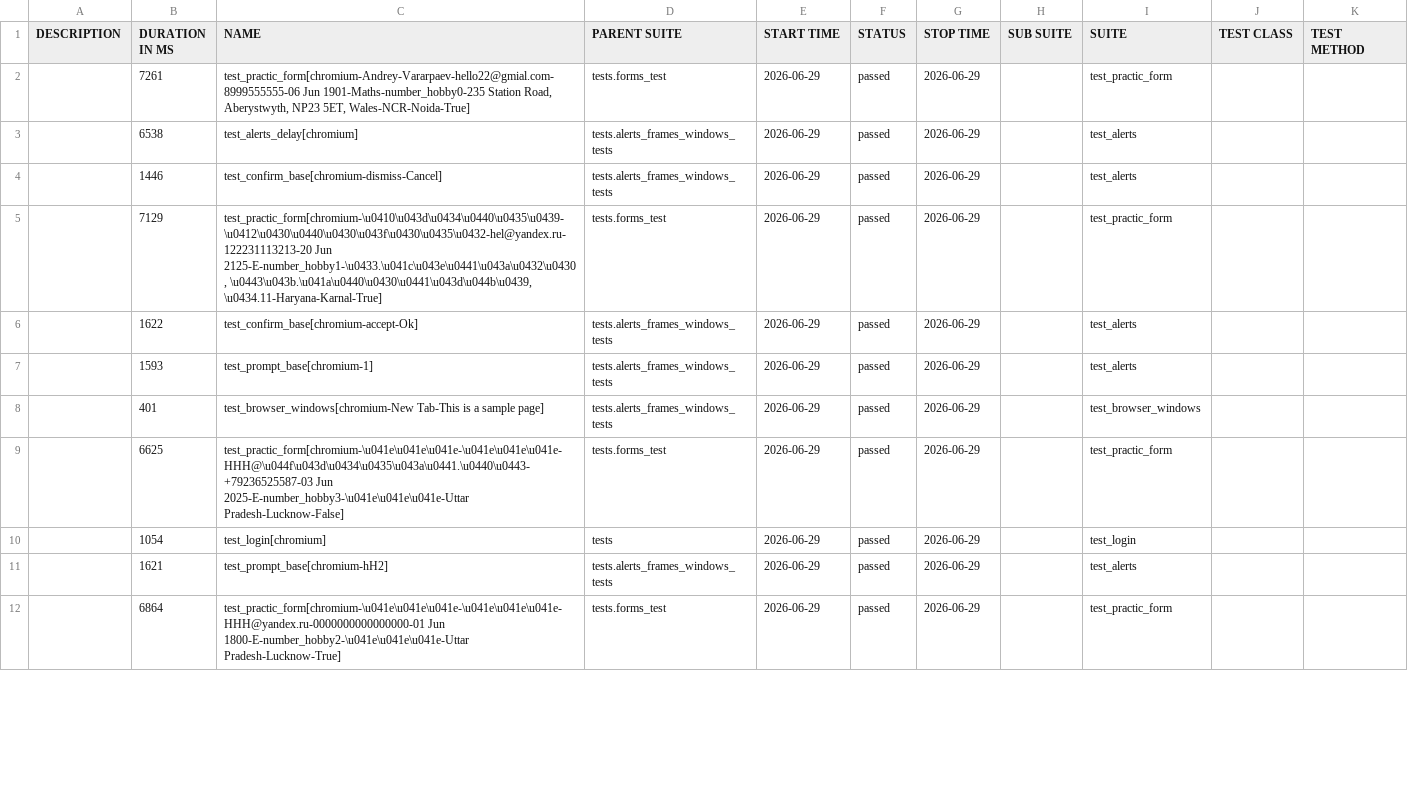
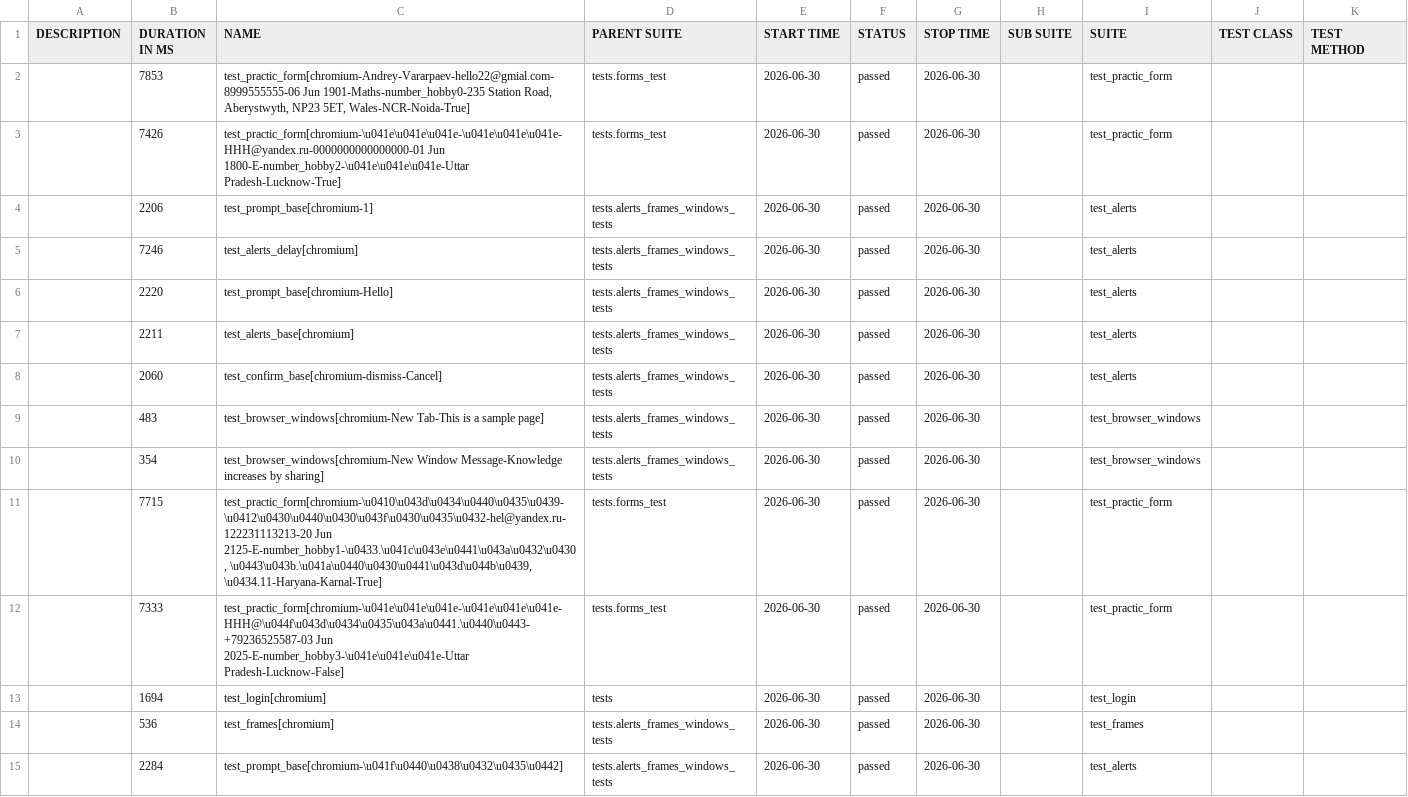
Before and after one commit to jobkir271/auto_demoqa_tests, a CSV file: data/suites.csv, drawn as a sheet; only a part is shown; the diff covers the shown part only.

```diff
--- a/data/suites.csv
+++ b/data/suites.csv
@@ -1,12 +1,15 @@
 "DESCRIPTION","DURATION IN MS","NAME","PARENT SUITE","START TIME","STATUS","STOP TIME","SUB SUITE","SUITE","TEST CLASS","TEST METHOD"
-"","7261","test_practic_form[chromium-Andrey-Vararpaev-hello22@gmial.com-8999555555-06 Jun 1901-Maths-number_hobby0-235 Station Road, Aberystwyth, NP23 5ET, Wales-NCR-Noida-True]","tests.forms_test","2026-06-29","passed","2026-06-29","","test_practic_form","",""
-"","6538","test_alerts_delay[chromium]","tests.alerts_frames_windows_tests","2026-06-29","passed","2026-06-29","","test_alerts","",""
-"","1446","test_confirm_base[chromium-dismiss-Cancel]","tests.alerts_frames_windows_tests","2026-06-29","passed","2026-06-29","","test_alerts","",""
-"","7129","test_practic_form[chromium-\u0410\u043d\u0434\u0440\u0435\u0439-\u0412\u0430\u0440\u0430\u043f\u0430\u0435\u0432-hel@yandex.ru-122231113213-20 Jun 2125-E-number_hobby1-\u0433.\u041c\u043e\u0441\u043a\u0432\u0430, \u0443\u043b.\u041a\u0440\u0430\u0441\u043d\u044b\u0439, \u0434.11-Haryana-Karnal-True]","tests.forms_test","2026-06-29","passed","2026-06-29","","test_practic_form","",""
-"","1622","test_confirm_base[chromium-accept-Ok]","tests.alerts_frames_windows_tests","2026-06-29","passed","2026-06-29","","test_alerts","",""
-"","1593","test_prompt_base[chromium-1]","tests.alerts_frames_windows_tests","2026-06-29","passed","2026-06-29","","test_alerts","",""
-"","401","test_browser_windows[chromium-New Tab-This is a sample page]","tests.alerts_frames_windows_tests","2026-06-29","passed","2026-06-29","","test_browser_windows","",""
-"","6625","test_practic_form[chromium-\u041e\u041e\u041e-\u041e\u041e\u041e-HHH@\u044f\u043d\u0434\u0435\u043a\u0441.\u0440\u0443-+79236525587-03 Jun 2025-E-number_hobby3-\u041e\u041e\u041e-Uttar Pradesh-Lucknow-False]","tests.forms_test","2026-06-29","passed","2026-06-29","","test_practic_form","",""
-"","1054","test_login[chromium]","tests","2026-06-29","passed","2026-06-29","","test_login","",""
-"","1621","test_prompt_base[chromium-hH2]","tests.alerts_frames_windows_tests","2026-06-29","passed","2026-06-29","","test_alerts","",""
-"","6864","test_practic_form[chromium-\u041e\u041e\u041e-\u041e\u041e\u041e-HHH@yandex.ru-0000000000000000-01 Jun 1800-E-number_hobby2-\u041e\u041e\u041e-Uttar Pradesh-Lucknow-True]","tests.forms_test","2026-06-29","passed","2026-06-29","","test_practic_form","",""
+"","7853","test_practic_form[chromium-Andrey-Vararpaev-hello22@gmial.com-8999555555-06 Jun 1901-Maths-number_hobby0-235 Station Road, Aberystwyth, NP23 5ET, Wales-NCR-Noida-True]","tests.forms_test","2026-06-30","passed","2026-06-30","","test_practic_form","",""
+"","7426","test_practic_form[chromium-\u041e\u041e\u041e-\u041e\u041e\u041e-HHH@yandex.ru-0000000000000000-01 Jun 1800-E-number_hobby2-\u041e\u041e\u041e-Uttar Pradesh-Lucknow-True]","tests.forms_test","2026-06-30","passed","2026-06-30","","test_practic_form","",""
+"","2206","test_prompt_base[chromium-1]","tests.alerts_frames_windows_tests","2026-06-30","passed","2026-06-30","","test_alerts","",""
+"","7246","test_alerts_delay[chromium]","tests.alerts_frames_windows_tests","2026-06-30","passed","2026-06-30","","test_alerts","",""
+"","2220","test_prompt_base[chromium-Hello]","tests.alerts_frames_windows_tests","2026-06-30","passed","2026-06-30","","test_alerts","",""
+"","2211","test_alerts_base[chromium]","tests.alerts_frames_windows_tests","2026-06-30","passed","2026-06-30","","test_alerts","",""
+"","2060","test_confirm_base[chromium-dismiss-Cancel]","tests.alerts_frames_windows_tests","2026-06-30","passed","2026-06-30","","test_alerts","",""
+"","483","test_browser_windows[chromium-New Tab-This is a sample page]","tests.alerts_frames_windows_tests","2026-06-30","passed","2026-06-30","","test_browser_windows","",""
+"","354","test_browser_windows[chromium-New Window Message-Knowledge increases by sharing]","tests.alerts_frames_windows_tests","2026-06-30","passed","2026-06-30","","test_browser_windows","",""
+"","7715","test_practic_form[chromium-\u0410\u043d\u0434\u0440\u0435\u0439-\u0412\u0430\u0440\u0430\u043f\u0430\u0435\u0432-hel@yandex.ru-122231113213-20 Jun 2125-E-number_hobby1-\u0433.\u041c\u043e\u0441\u043a\u0432\u0430, \u0443\u043b.\u041a\u0440\u0430\u0441\u043d\u044b\u0439, \u0434.11-Haryana-Karnal-True]","tests.forms_test","2026-06-30","passed","2026-06-30","","test_practic_form","",""
+"","7333","test_practic_form[chromium-\u041e\u041e\u041e-\u041e\u041e\u041e-HHH@\u044f\u043d\u0434\u0435\u043a\u0441.\u0440\u0443-+79236525587-03 Jun 2025-E-number_hobby3-\u041e\u041e\u041e-Uttar Pradesh-Lucknow-False]","tests.forms_test","2026-06-30","passed","2026-06-30","","test_practic_form","",""
+"","1694","test_login[chromium]","tests","2026-06-30","passed","2026-06-30","","test_login","",""
+"","536","test_frames[chromium]","tests.alerts_frames_windows_tests","2026-06-30","passed","2026-06-30","","test_frames","",""
+"","2284","test_prompt_base[chromium-\u041f\u0440\u0438\u0432\u0435\u0442]","tests.alerts_frames_windows_tests","2026-06-30","passed","2026-06-30","","test_alerts","",""
```
Also changed, not shown: 2 removed rows and 11 edited cells elsewhere in this file, data/behaviors.csv, 40 other files.
